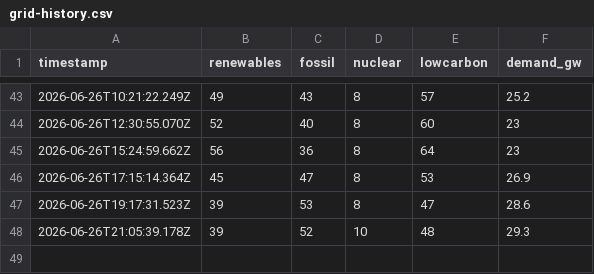
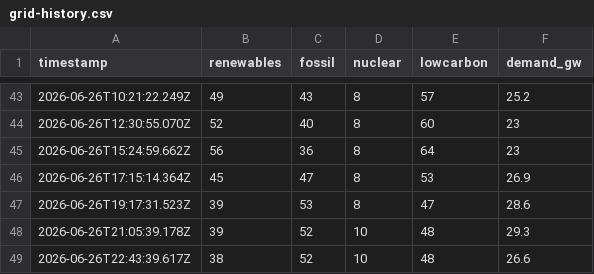
Before and after one commit to FilednotesArchitects/information-port, a CSV file: grid-history.csv, drawn as a sheet; only a part is shown, gaps mark what is left out; the diff names each change by its address in the sheet, - before the commit and + after, or states it on an @@ line.

```diff
--- a/grid-history.csv
+++ b/grid-history.csv
+row 49: 2026-06-26T22:43:39.617Z | 38 | 52 | 10 | 48 | 26.6
```
Also changed, not shown: 1 other file.
